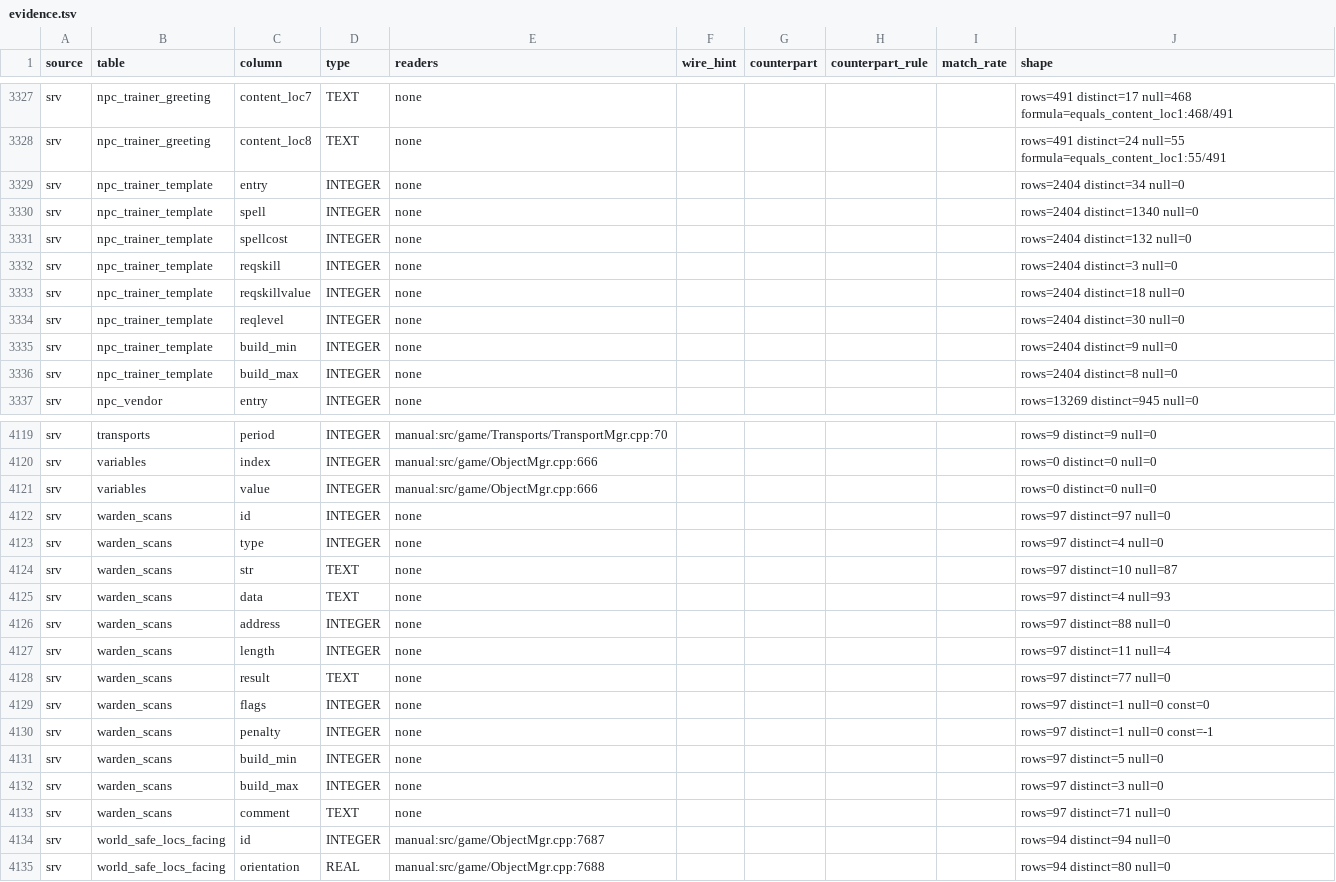
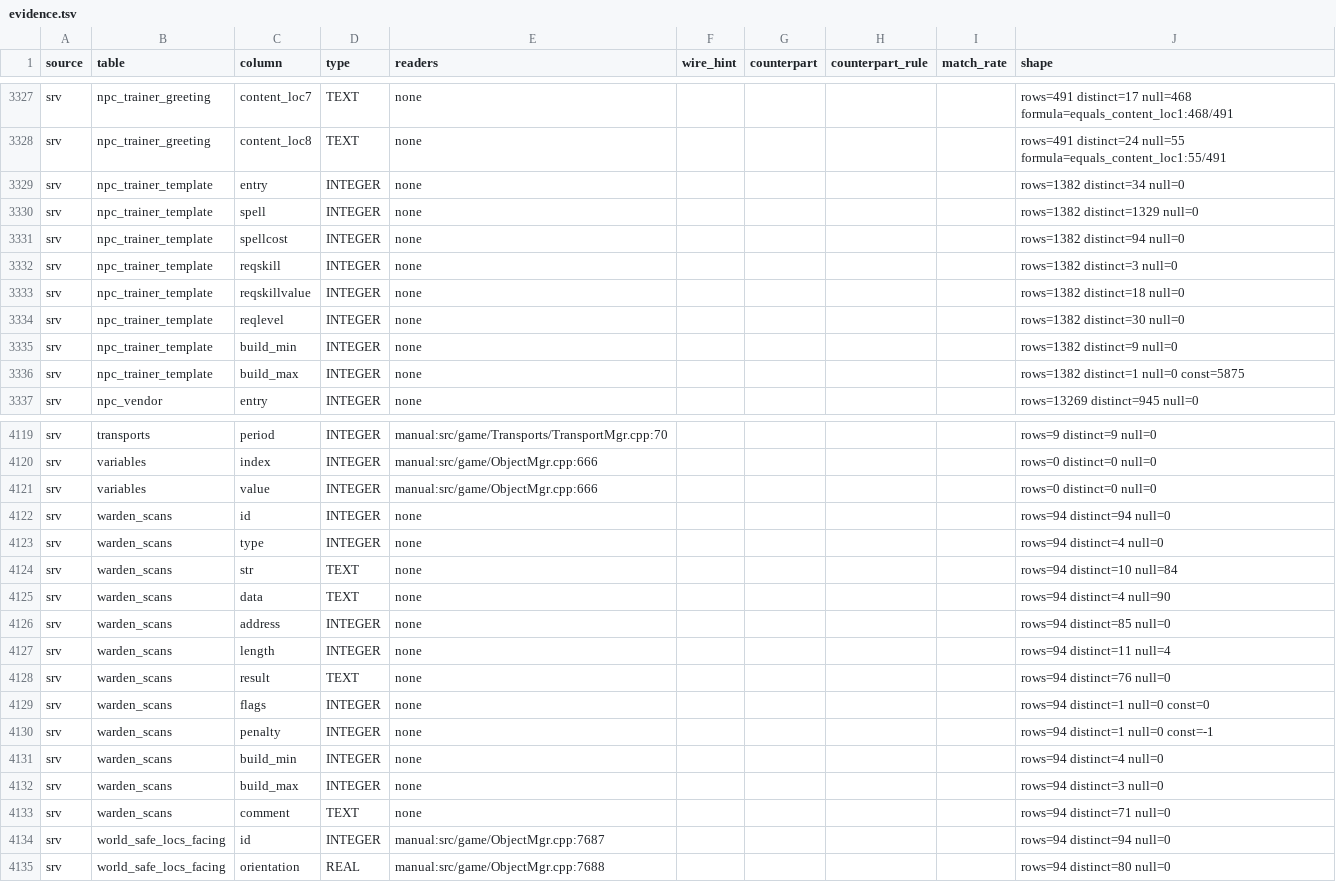
Before and after one commit to smangos-project/smangos, a TSV file: tools/database_tool/Spec/evidence.tsv, drawn as a sheet; only a part is shown, gaps mark what is left out; the diff covers the shown part only.

```diff
--- a/tools/database_tool/Spec/evidence.tsv
+++ b/tools/database_tool/Spec/evidence.tsv
@@ -3328,10 +3328,10 @@ srv	npc_trainer_greeting	content_loc7	TEXT	none					rows=491 distinct=17 null=46
 srv	npc_trainer_greeting	content_loc8	TEXT	none					rows=491 distinct=24 null=55 formula=equals_content_loc1:55/491
-srv	npc_trainer_template	entry	INTEGER	none					rows=2404 distinct=34 null=0
-srv	npc_trainer_template	spell	INTEGER	none					rows=2404 distinct=1340 null=0
-srv	npc_trainer_template	spellcost	INTEGER	none					rows=2404 distinct=132 null=0
-srv	npc_trainer_template	reqskill	INTEGER	none					rows=2404 distinct=3 null=0
-srv	npc_trainer_template	reqskillvalue	INTEGER	none					rows=2404 distinct=18 null=0
-srv	npc_trainer_template	reqlevel	INTEGER	none					rows=2404 distinct=30 null=0
-srv	npc_trainer_template	build_min	INTEGER	none					rows=2404 distinct=9 null=0
-srv	npc_trainer_template	build_max	INTEGER	none					rows=2404 distinct=8 null=0
+srv	npc_trainer_template	entry	INTEGER	none					rows=1382 distinct=34 null=0
+srv	npc_trainer_template	spell	INTEGER	none					rows=1382 distinct=1329 null=0
+srv	npc_trainer_template	spellcost	INTEGER	none					rows=1382 distinct=94 null=0
+srv	npc_trainer_template	reqskill	INTEGER	none					rows=1382 distinct=3 null=0
+srv	npc_trainer_template	reqskillvalue	INTEGER	none					rows=1382 distinct=18 null=0
+srv	npc_trainer_template	reqlevel	INTEGER	none					rows=1382 distinct=30 null=0
+srv	npc_trainer_template	build_min	INTEGER	none					rows=1382 distinct=9 null=0
+srv	npc_trainer_template	build_max	INTEGER	none					rows=1382 distinct=1 null=0 const=5875
 srv	npc_vendor	entry	INTEGER	none					rows=13269 distinct=945 null=0
@@ -4121,14 +4121,14 @@ srv	variables	index	INTEGER	manual:src/game/ObjectMgr.cpp:666					rows=0 distinc
 srv	variables	value	INTEGER	manual:src/game/ObjectMgr.cpp:666					rows=0 distinct=0 null=0
-srv	warden_scans	id	INTEGER	none					rows=97 distinct=97 null=0
-srv	warden_scans	type	INTEGER	none					rows=97 distinct=4 null=0
-srv	warden_scans	str	TEXT	none					rows=97 distinct=10 null=87
-srv	warden_scans	data	TEXT	none					rows=97 distinct=4 null=93
-srv	warden_scans	address	INTEGER	none					rows=97 distinct=88 null=0
-srv	warden_scans	length	INTEGER	none					rows=97 distinct=11 null=4
-srv	warden_scans	result	TEXT	none					rows=97 distinct=77 null=0
-srv	warden_scans	flags	INTEGER	none					rows=97 distinct=1 null=0 const=0
-srv	warden_scans	penalty	INTEGER	none					rows=97 distinct=1 null=0 const=-1
-srv	warden_scans	build_min	INTEGER	none					rows=97 distinct=5 null=0
-srv	warden_scans	build_max	INTEGER	none					rows=97 distinct=3 null=0
-srv	warden_scans	comment	TEXT	none					rows=97 distinct=71 null=0
+srv	warden_scans	id	INTEGER	none					rows=94 distinct=94 null=0
+srv	warden_scans	type	INTEGER	none					rows=94 distinct=4 null=0
+srv	warden_scans	str	TEXT	none					rows=94 distinct=10 null=84
+srv	warden_scans	data	TEXT	none					rows=94 distinct=4 null=90
+srv	warden_scans	address	INTEGER	none					rows=94 distinct=85 null=0
+srv	warden_scans	length	INTEGER	none					rows=94 distinct=11 null=4
+srv	warden_scans	result	TEXT	none					rows=94 distinct=76 null=0
+srv	warden_scans	flags	INTEGER	none					rows=94 distinct=1 null=0 const=0
+srv	warden_scans	penalty	INTEGER	none					rows=94 distinct=1 null=0 const=-1
+srv	warden_scans	build_min	INTEGER	none					rows=94 distinct=4 null=0
+srv	warden_scans	build_max	INTEGER	none					rows=94 distinct=3 null=0
+srv	warden_scans	comment	TEXT	none					rows=94 distinct=71 null=0
 srv	world_safe_locs_facing	id	INTEGER	manual:src/game/ObjectMgr.cpp:7687					rows=94 distinct=94 null=0
```
Also changed, not shown: 40 edited cells elsewhere in this file, tools/database_tool/Spec/gaps.tsv.
